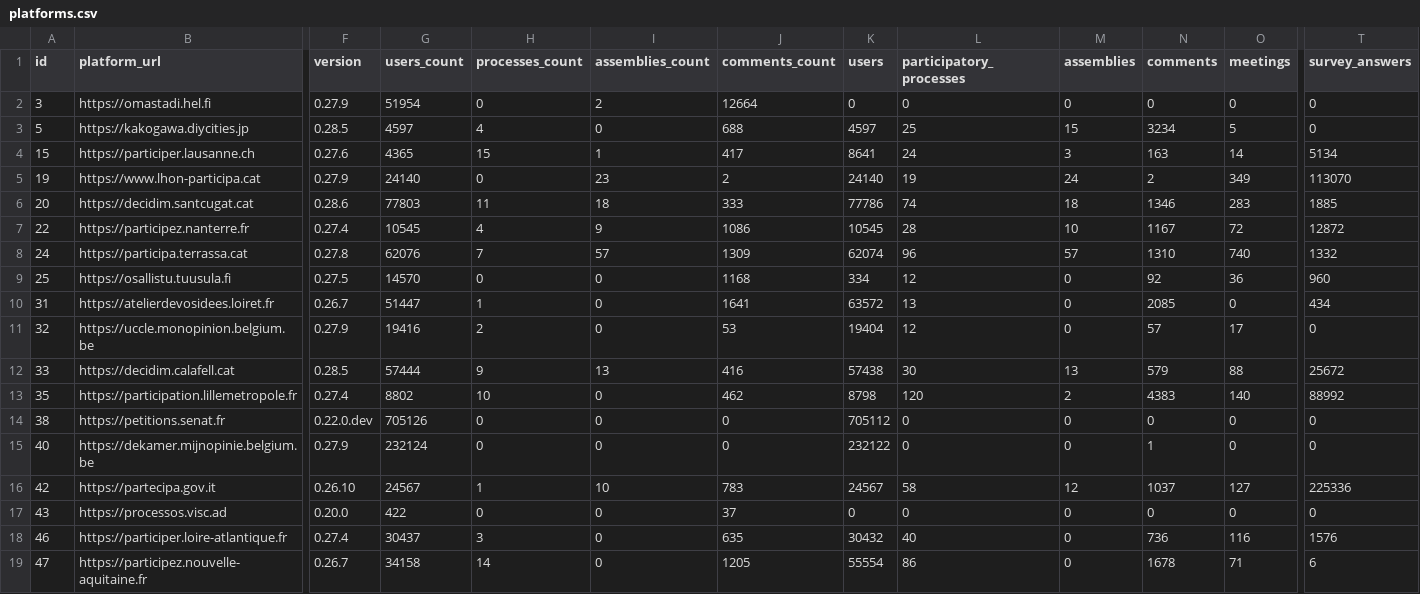
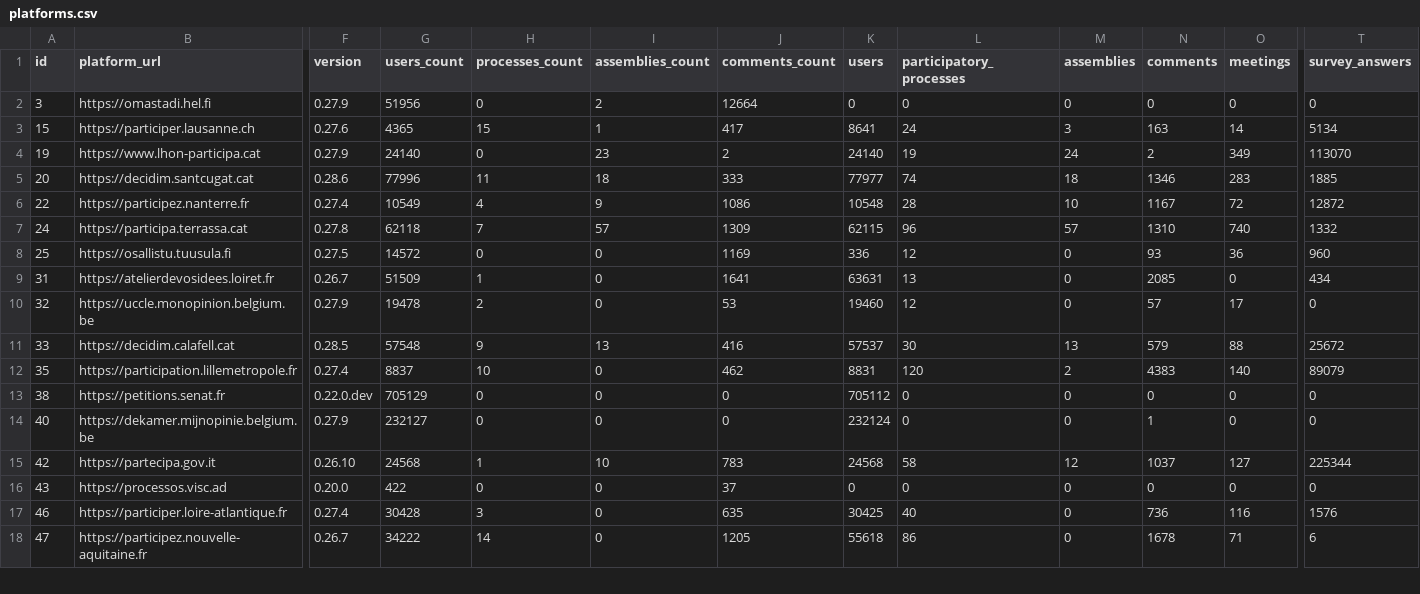
Before and after one commit to digidemlab/decidim-census, a CSV file: _data/platforms.csv, drawn as a sheet; only a part is shown, gaps mark what is left out; removed rows and columns are numbered as before the commit, all else as after; rows hold the shown columns only; the diff covers the shown part only; the diff names each change by its address in the sheet, - before the commit and + after, or states it on an @@ line.

Commit message:
Updating the data

```diff
--- a/_data/platforms.csv
+++ b/_data/platforms.csv
-G2 (users_count): 51954
+G2 (users_count): 51956
-row 3: 5 | https://kakogawa.diycities.jp | 0.28.5 | 4597 | 4 | 0 | 688 | 4597 | 25 | 15 | 3234 | 5 | 0
-G5 (users_count): 77803
+G5 (users_count): 77996
-K5 (users): 77786
+K5 (users): 77977
-G6 (users_count): 10545
+G6 (users_count): 10549
-K6 (users): 10545
+K6 (users): 10548
-G7 (users_count): 62076
+G7 (users_count): 62118
-K7 (users): 62074
+K7 (users): 62115
-G8 (users_count): 14570
+G8 (users_count): 14572
-J8 (comments_count): 1168
+J8 (comments_count): 1169
-K8 (users): 334
+K8 (users): 336
-N8 (comments): 92
+N8 (comments): 93
-G9 (users_count): 51447
+G9 (users_count): 51509
-K9 (users): 63572
+K9 (users): 63631
-G10 (users_count): 19416
+G10 (users_count): 19478
-K10 (users): 19404
+K10 (users): 19460
-G11 (users_count): 57444
+G11 (users_count): 57548
-K11 (users): 57438
+K11 (users): 57537
-G12 (users_count): 8802
+G12 (users_count): 8837
-K12 (users): 8798
+K12 (users): 8831
-T12 (survey_answers): 88992
+T12 (survey_answers): 89079
-G13 (users_count): 705126
+G13 (users_count): 705129
-G14 (users_count): 232124
+G14 (users_count): 232127
-K14 (users): 232122
+K14 (users): 232124
-G15 (users_count): 24567
+G15 (users_count): 24568
-K15 (users): 24567
+K15 (users): 24568
-T15 (survey_answers): 225336
+T15 (survey_answers): 225344
-G17 (users_count): 30437
+G17 (users_count): 30428
-K17 (users): 30432
+K17 (users): 30425
-G18 (users_count): 34158
+G18 (users_count): 34222
-K18 (users): 55554
+K18 (users): 55618
```
Also changed, not shown: 47 edited cells elsewhere in this file, _data/historical/143 - decidonsensemble.tours.fr.csv, _data/historical/159 - jeparticipe.metropolegrandnancy.fr.csv, 51 other files.
